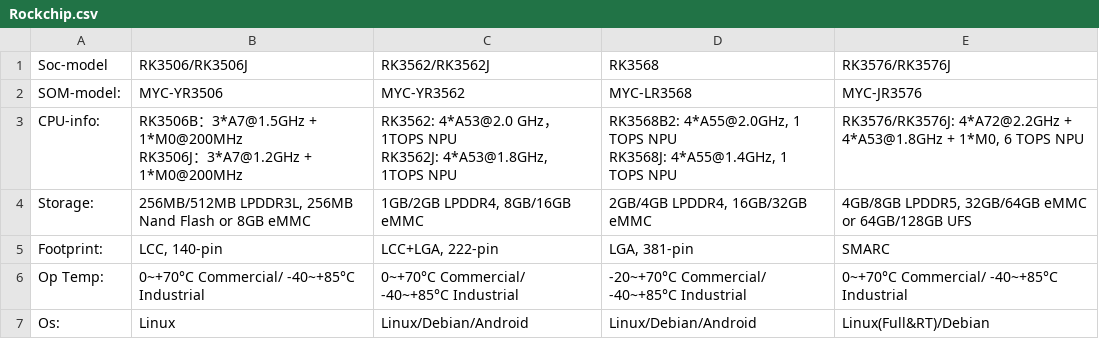
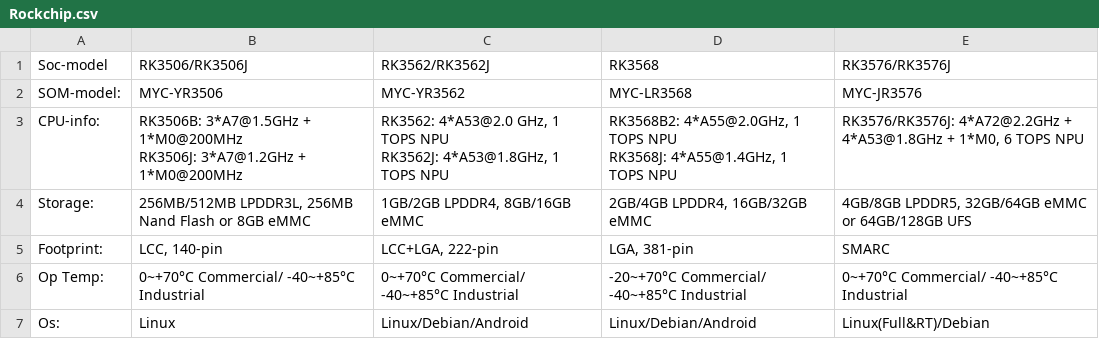
Before and after one commit to joeshuas08-lab/embeded-system-docs, a CSV file: Products/system_on_module/Rockchip.csv, drawn as a sheet.

```diff
--- a/Products/system_on_module/Rockchip.csv
+++ b/Products/system_on_module/Rockchip.csv
@@ -2,6 +2,6 @@ Soc-model,RK3506/RK3506J,RK3562/RK3562J,RK3568,RK3576/RK3576J
 SOM-model:,MYC-YR3506,MYC-YR3562,MYC-LR3568,MYC-JR3576
-CPU-info:,"RK3506B：3*A7@1.5GHz + 1*M0@200MHz
-RK3506J：3*A7@1.2GHz + 1*M0@200MHz","RK3562: 4*A53@2.0 GHz，1TOPS NPU
-RK3562J: 4*A53@1.8GHz, 1TOPS NPU","RK3568B2: 4*A55@2.0GHz, 1 TOPS NPU
-RK3568J: 4*A55@1.4GHz, 1 TOPS NPU","RK3576/RK3576J: 4*A72@2.2GHz + 4*A53@1.8GHz + 1*M0,  6 TOPS NPU"
+CPU-info:,"RK3506B: 3*A7@1.5GHz + 1*M0@200MHz
+RK3506J: 3*A7@1.2GHz + 1*M0@200MHz","RK3562: 4*A53@2.0 GHz, 1 TOPS NPU
+RK3562J: 4*A53@1.8GHz, 1 TOPS NPU","RK3568B2: 4*A55@2.0GHz, 1 TOPS NPU
+RK3568J: 4*A55@1.4GHz, 1 TOPS NPU","RK3576/RK3576J: 4*A72@2.2GHz + 4*A53@1.8GHz + 1*M0,  6 TOPS NPU"
 Storage:,"256MB/512MB LPDDR3L, 256MB Nand Flash or 8GB eMMC ","1GB/2GB LPDDR4, 8GB/16GB eMMC","2GB/4GB LPDDR4, 16GB/32GB eMMC","4GB/8GB LPDDR5, 32GB/64GB eMMC or 64GB/128GB UFS "
```
Also changed, not shown: Products/system_on_module/AMD(xlinx).csv.
